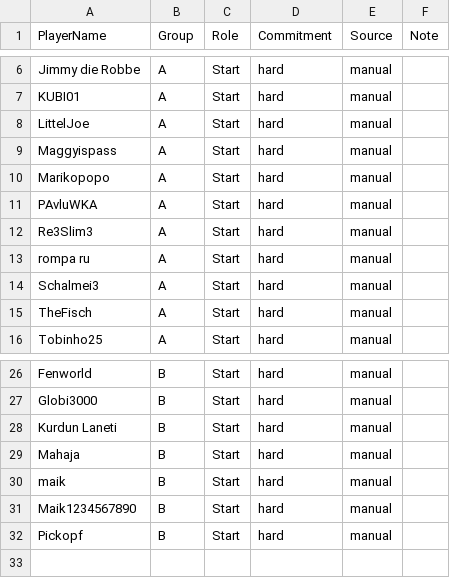
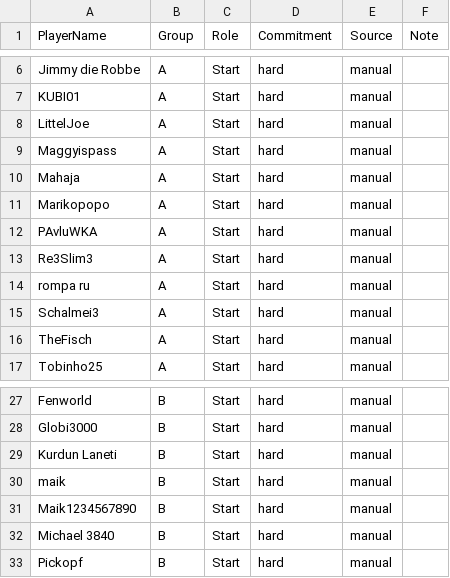
Before and after one commit to its-h4k1/desert-storm-roster-optimizer, a CSV file: data/event_signups_next.csv, drawn as a sheet; only a part is shown, gaps mark what is left out.

Commit message:
admin: update event_signups_next.csv via event assignments ui

```diff
--- a/data/event_signups_next.csv
+++ b/data/event_signups_next.csv
@@ -9,2 +9,3 @@ LittelJoe,A,Start,hard,manual,
 Maggyispass,A,Start,hard,manual,
+Mahaja,A,Start,hard,manual,
 Marikopopo,A,Start,hard,manual,
@@ -28,5 +29,5 @@ Globi3000,B,Start,hard,manual,
 Kurdun Laneti,B,Start,hard,manual,
-Mahaja,B,Start,hard,manual,
 maik,B,Start,hard,manual,
 Maik1234567890,B,Start,hard,manual,
+Michael 3840,B,Start,hard,manual,
 Pickopf,B,Start,hard,manual,
```
